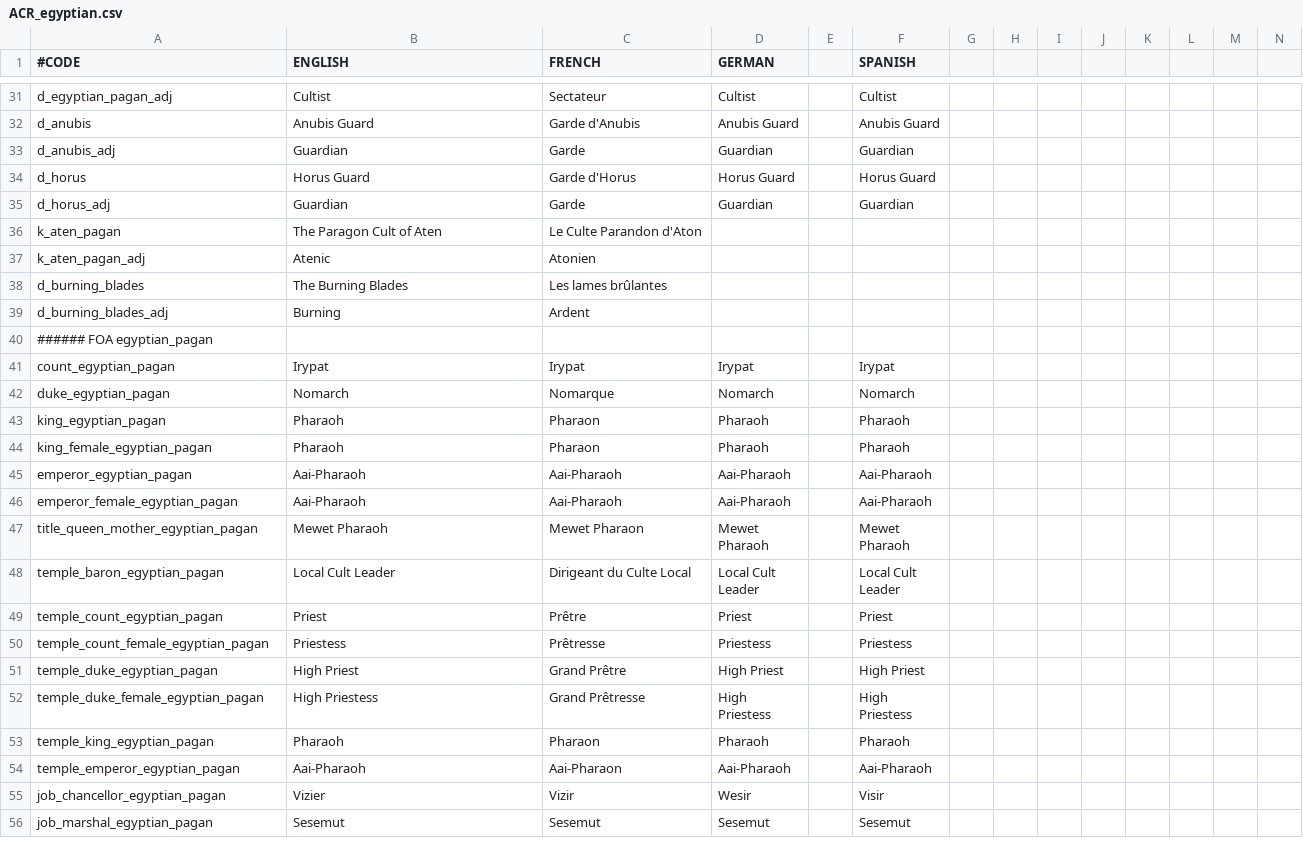
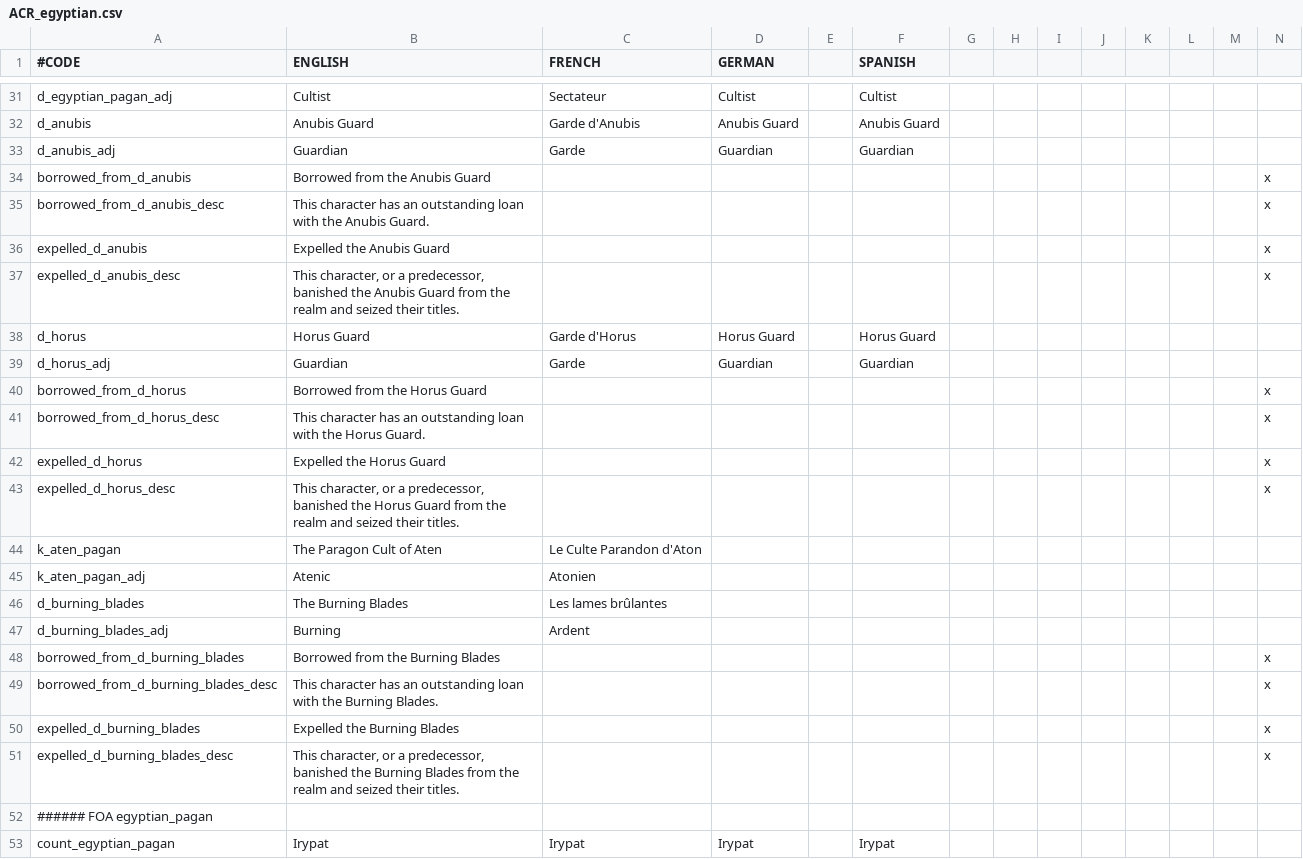
Before and after one commit to Superpat/ancientreligions, a CSV file: AncientReligions/localisation/ACR_egyptian.csv, drawn as a sheet; only a part is shown, gaps mark what is left out; the shorter side is filled out with more unchanged rows; rows hold the shown columns only; the diff names each change by its address in the sheet, - before the commit and + after, or states it on an @@ line.

```diff
--- a/AncientReligions/localisation/ACR_egyptian.csv
+++ b/AncientReligions/localisation/ACR_egyptian.csv
+row 34: borrowed_from_d_anubis | Borrowed from the Anubis Guard |  |  |  |  |  |  |  |  |  |  |  | x
+row 35: borrowed_from_d_anubis_desc | This character has an outstanding loan with the Anubis Guard. |  |  |  |  |  |  |  |  |  |  |  | x
+row 36: expelled_d_anubis | Expelled the Anubis Guard |  |  |  |  |  |  |  |  |  |  |  | x
+row 37: expelled_d_anubis_desc | This character, or a predecessor, banished the Anubis Guard from the realm and seized their titles. |  |  |  |  |  |  |  |  |  |  |  | x
+row 40: borrowed_from_d_horus | Borrowed from the Horus Guard |  |  |  |  |  |  |  |  |  |  |  | x
+row 41: borrowed_from_d_horus_desc | This character has an outstanding loan with the Horus Guard. |  |  |  |  |  |  |  |  |  |  |  | x
+row 42: expelled_d_horus | Expelled the Horus Guard |  |  |  |  |  |  |  |  |  |  |  | x
+row 43: expelled_d_horus_desc | This character, or a predecessor, banished the Horus Guard from the realm and seized their titles. |  |  |  |  |  |  |  |  |  |  |  | x
+row 48: borrowed_from_d_burning_blades | Borrowed from the Burning Blades |  |  |  |  |  |  |  |  |  |  |  | x
+row 49: borrowed_from_d_burning_blades_desc | This character has an outstanding loan with the Burning Blades. |  |  |  |  |  |  |  |  |  |  |  | x
+row 50: expelled_d_burning_blades | Expelled the Burning Blades |  |  |  |  |  |  |  |  |  |  |  | x
+row 51: expelled_d_burning_blades_desc | This character, or a predecessor, banished the Burning Blades from the realm and seized their titles. |  |  |  |  |  |  |  |  |  |  |  | x
```
Also changed, not shown: AncientReligions/localisation/ACR_celtic.csv, AncientReligions/localisation/ACR_hellenic.csv, 24 other files.
